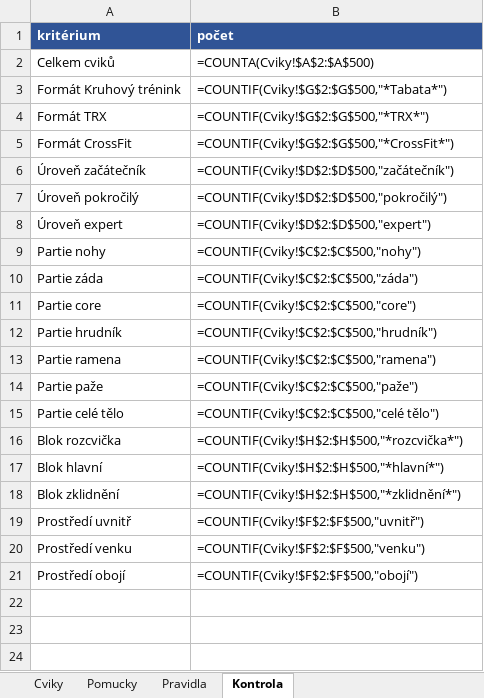
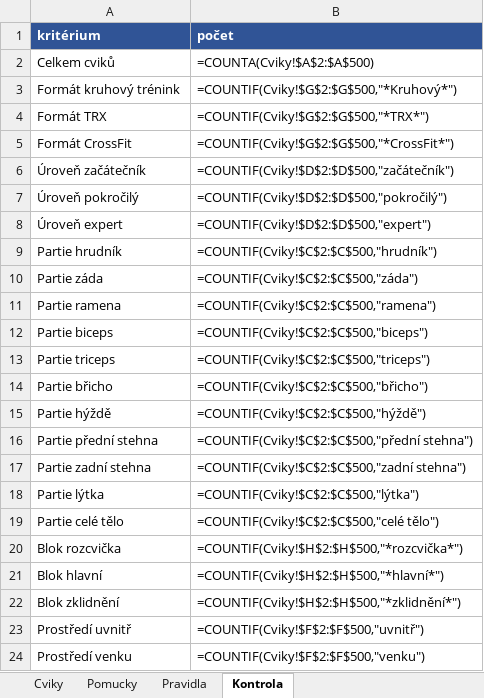
Before and after one commit to Filipisready/EFGEN, an Excel workbook: docs/cviky_import.xlsx, sheet Kontrola, drawn as a sheet; only a part is shown; the shorter side is filled out with more unchanged rows; values as stored, in another font and other column widths than the file's, no borders; formulas without a stored value are shown as written; removed rows and columns are numbered as before the commit, all else as after; the diff names each change by its address in the sheet, - before the commit and + after, or states it on an @@ line.

```diff
--- a/docs/cviky_import.xlsx (sheet Kontrola)
+++ b/docs/cviky_import.xlsx (sheet Kontrola)
-A3 (kritérium): Formát Kruhový trénink
+A3 (kritérium): Formát kruhový trénink
-B3 (počet): =COUNTIF(Cviky!$G$2:$G$500,"*Tabata*")
+B3 (počet): =COUNTIF(Cviky!$G$2:$G$500,"*Kruhový*")
-row 9: Partie nohy | =COUNTIF(Cviky!$C$2:$C$500,"nohy")
@@ row 12 moved to row 9: Partie hrudník @@
-row 11: Partie core | =COUNTIF(Cviky!$C$2:$C$500,"core")
-row 14: Partie paže | =COUNTIF(Cviky!$C$2:$C$500,"paže")
+row 12: Partie biceps | =COUNTIF(Cviky!$C$2:$C$500,"biceps")
+row 13: Partie triceps | =COUNTIF(Cviky!$C$2:$C$500,"triceps")
+row 14: Partie břicho | =COUNTIF(Cviky!$C$2:$C$500,"břicho")
+row 15: Partie hýždě | =COUNTIF(Cviky!$C$2:$C$500,"hýždě")
+row 16: Partie přední stehna | =COUNTIF(Cviky!$C$2:$C$500,"přední stehna")
+row 17: Partie zadní stehna | =COUNTIF(Cviky!$C$2:$C$500,"zadní stehna")
+row 18: Partie lýtka | =COUNTIF(Cviky!$C$2:$C$500,"lýtka")
```
Also changed, not shown: sheet Cviky, 8 other files.
